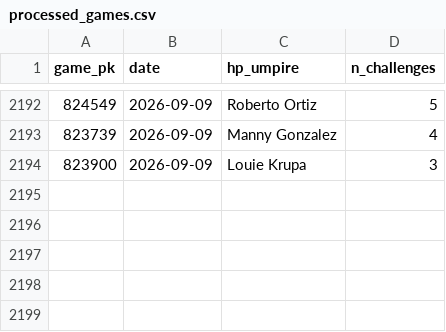
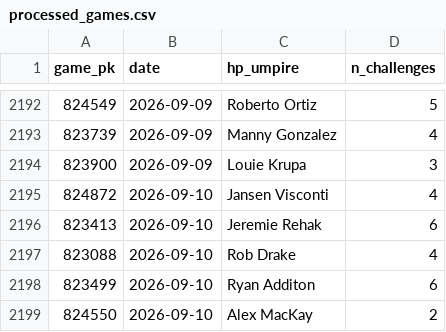
Before and after one commit to jasonbhorne/abs-tracker, a CSV file: data/processed_games.csv, drawn as a sheet; only a part is shown, gaps mark what is left out.

```diff
--- a/data/processed_games.csv
+++ b/data/processed_games.csv
@@ -2194 +2194,6 @@ game_pk,date,hp_umpire,n_challenges
 823900,2026-09-09,Louie Krupa,3
+824872,2026-09-10,Jansen Visconti,4
+823413,2026-09-10,Jeremie Rehak,6
+823088,2026-09-10,Rob Drake,4
+823499,2026-09-10,Ryan Additon,6
+824550,2026-09-10,Alex MacKay,2
```
Also changed, not shown: 3 other files.
